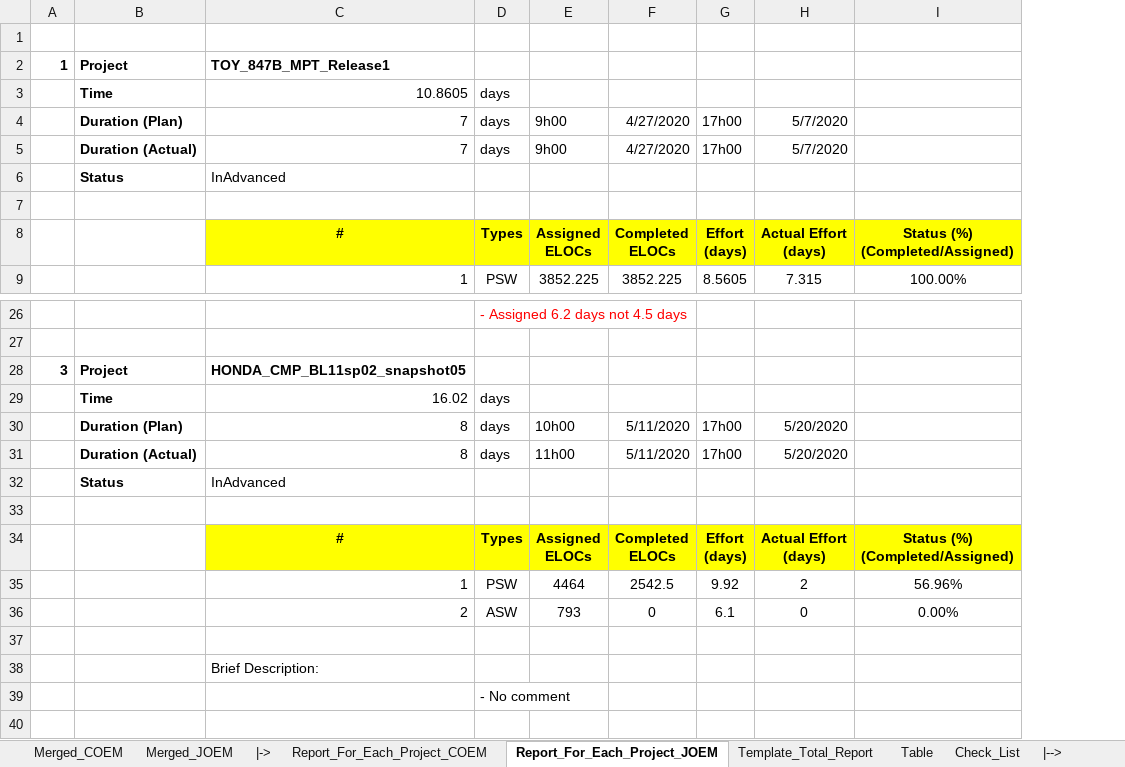
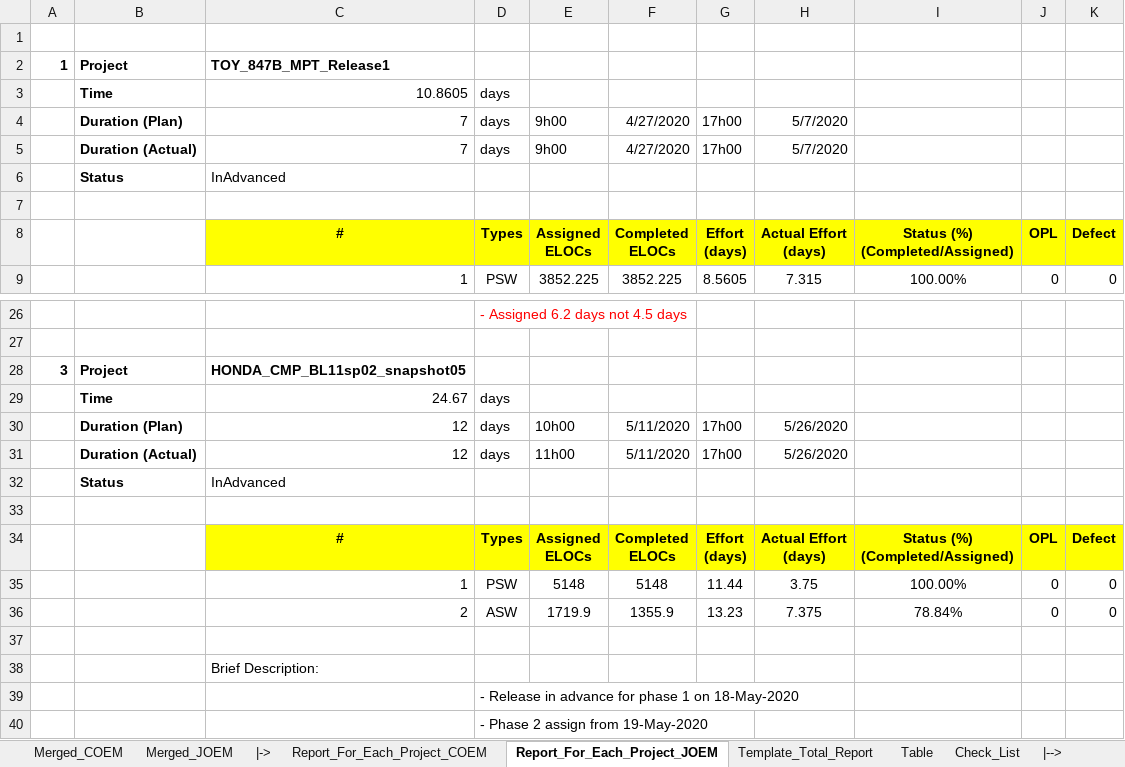
Before and after one commit to Theerathon/COEM, an Excel workbook: Summary_JOEM_COEM_20200501.xlsm, sheet Report_For_Each_Project_JOEM, drawn as a sheet; only a part is shown, gaps mark what is left out; values as stored, in another font and other column widths than the file's, no borders; removed rows and columns are numbered as before the commit, all else as after; the diff names each change by its address in the sheet, - before the commit and + after, or states it on an @@ line.

```diff
--- a/Summary_JOEM_COEM_20200501.xlsm (sheet Report_For_Each_Project_JOEM)
+++ b/Summary_JOEM_COEM_20200501.xlsm (sheet Report_For_Each_Project_JOEM)
+column J, rows 8-9: OPL | 0; row 34: OPL
+column K, rows 8-9: Defect | 0; row 34: Defect
-C29: 16.02
+C29: 24.67
-C30:C31: 8
+C30:C31: 12
-H30:H31: 5/20/2020
+H30:H31: 5/26/2020
-row 35:  |  | 1 | PSW | 4464 | 2542.5 | 9.92 | 2 | 56.96%
-row 36:  |  | 2 | ASW | 793 | 0 | 6.1 | 0 | 0.00%
+row 35:  |  | 1 | PSW | 5148 | 5148 | 11.44 | 3.75 | 100.00% | 0 | 0
+row 36:  |  | 2 | ASW | 1719.9 | 1355.9 | 13.23 | 7.375 | 78.84% | 0 | 0
-D39: - No comment
+D39: - Release in advance for phase 1 on 18-May-2020
+row 40:  |  |  | - Phase 2 assign from 19-May-2020
```
Also changed, not shown: sheet Merged_JOEM, sheet Merged_COEM, sheet Report_For_Each_Project_COEM, sheet Template_Total_Report, formulas that keep their value, hidden cells.
